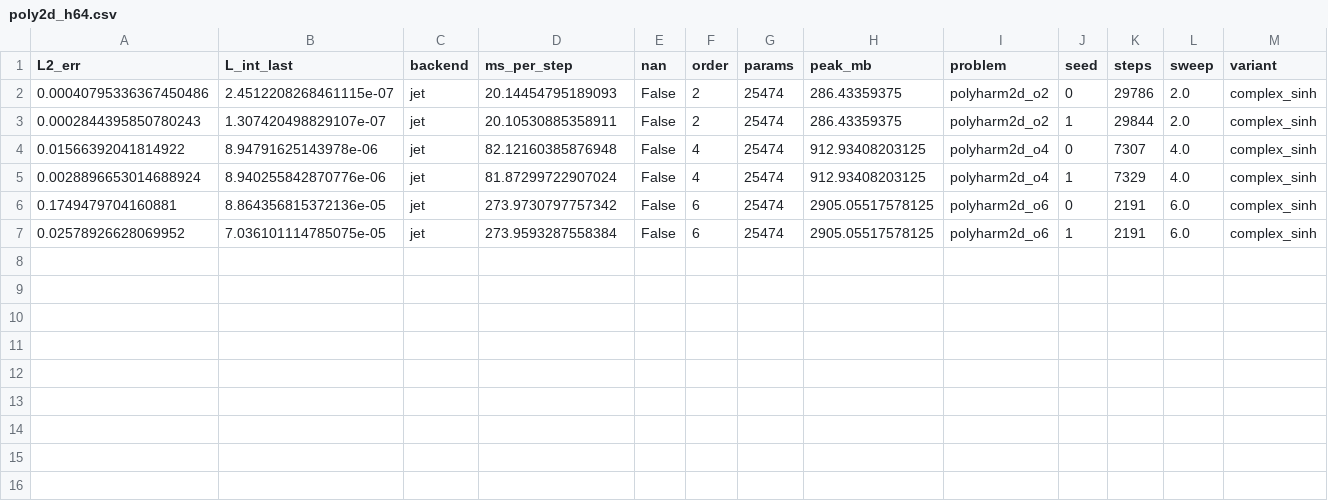
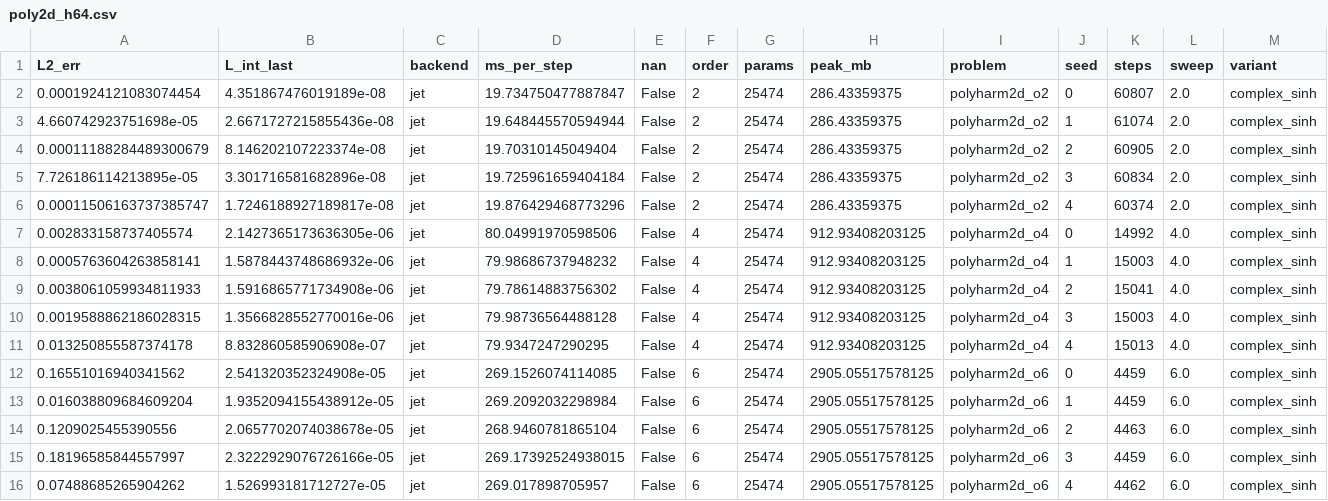
Before and after one commit to freezeng123456/apolarity, a CSV file: experiments/polyharmonic/data/poly2d_h64.csv, drawn as a sheet.

```diff
--- a/experiments/polyharmonic/data/poly2d_h64.csv
+++ b/experiments/polyharmonic/data/poly2d_h64.csv
@@ -1,7 +1,16 @@
 L2_err,L_int_last,backend,ms_per_step,nan,order,params,peak_mb,problem,seed,steps,sweep,variant
-0.00040795336367450486,2.4512208268461115e-07,jet,20.14454795189093,False,2,25474,286.43359375,polyharm2d_o2,0,29786,2.0,complex_sinh
-0.0002844395850780243,1.307420498829107e-07,jet,20.10530885358911,False,2,25474,286.43359375,polyharm2d_o2,1,29844,2.0,complex_sinh
-0.01566392041814922,8.94791625143978e-06,jet,82.12160385876948,False,4,25474,912.93408203125,polyharm2d_o4,0,7307,4.0,complex_sinh
-0.0028896653014688924,8.940255842870776e-06,jet,81.87299722907024,False,4,25474,912.93408203125,polyharm2d_o4,1,7329,4.0,complex_sinh
-0.1749479704160881,8.864356815372136e-05,jet,273.9730797757342,False,6,25474,2905.05517578125,polyharm2d_o6,0,2191,6.0,complex_sinh
-0.02578926628069952,7.036101114785075e-05,jet,273.9593287558384,False,6,25474,2905.05517578125,polyharm2d_o6,1,2191,6.0,complex_sinh
+0.0001924121083074454,4.351867476019189e-08,jet,19.734750477887847,False,2,25474,286.43359375,polyharm2d_o2,0,60807,2.0,complex_sinh
+4.660742923751698e-05,2.6671727215855436e-08,jet,19.648445570594944,False,2,25474,286.43359375,polyharm2d_o2,1,61074,2.0,complex_sinh
+0.00011188284489300679,8.146202107223374e-08,jet,19.70310145049404,False,2,25474,286.43359375,polyharm2d_o2,2,60905,2.0,complex_sinh
+7.726186114213895e-05,3.301716581682896e-08,jet,19.725961659404184,False,2,25474,286.43359375,polyharm2d_o2,3,60834,2.0,complex_sinh
+0.00011506163737385747,1.7246188927189817e-08,jet,19.876429468773296,False,2,25474,286.43359375,polyharm2d_o2,4,60374,2.0,complex_sinh
+0.002833158737405574,2.1427365173636305e-06,jet,80.04991970598506,False,4,25474,912.93408203125,polyharm2d_o4,0,14992,4.0,complex_sinh
+0.0005763604263858141,1.5878443748686932e-06,jet,79.98686737948232,False,4,25474,912.93408203125,polyharm2d_o4,1,15003,4.0,complex_sinh
+0.0038061059934811933,1.5916865771734908e-06,jet,79.78614883756302,False,4,25474,912.93408203125,polyharm2d_o4,2,15041,4.0,complex_sinh
+0.0019588862186028315,1.3566828552770016e-06,jet,79.98736564488128,False,4,25474,912.93408203125,polyharm2d_o4,3,15003,4.0,complex_sinh
+0.013250855587374178,8.832860585906908e-07,jet,79.9347247290295,False,4,25474,912.93408203125,polyharm2d_o4,4,15013,4.0,complex_sinh
+0.16551016940341562,2.541320352324908e-05,jet,269.1526074114085,False,6,25474,2905.05517578125,polyharm2d_o6,0,4459,6.0,complex_sinh
+0.016038809684609204,1.9352094155438912e-05,jet,269.2092032298984,False,6,25474,2905.05517578125,polyharm2d_o6,1,4459,6.0,complex_sinh
+0.1209025455390556,2.0657702074038678e-05,jet,268.9460781865104,False,6,25474,2905.05517578125,polyharm2d_o6,2,4463,6.0,complex_sinh
+0.18196585844557997,2.3222929076726166e-05,jet,269.17392524938015,False,6,25474,2905.05517578125,polyharm2d_o6,3,4459,6.0,complex_sinh
+0.07488685265904262,1.526993181712727e-05,jet,269.017898705957,False,6,25474,2905.05517578125,polyharm2d_o6,4,4462,6.0,complex_sinh
```
Also changed, not shown: experiments/polyharmonic/data/poly2d_h128.csv, 7 other files.
